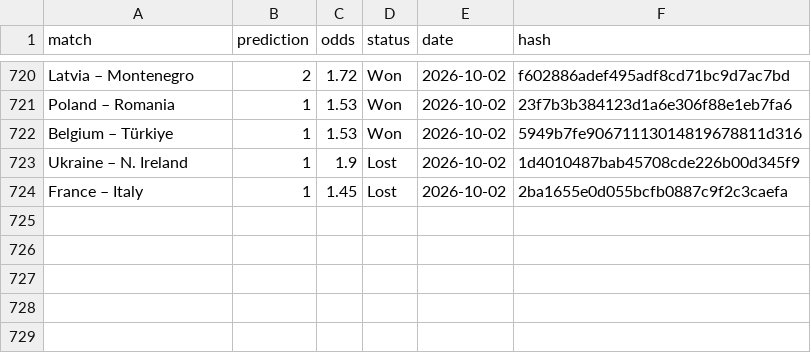
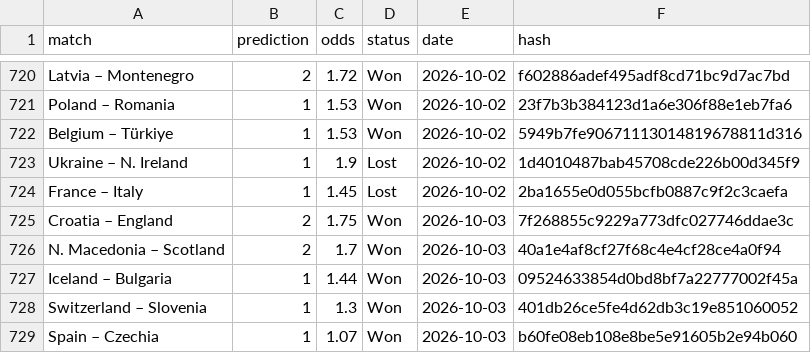
Before and after one commit to dchumari/bet-history, a CSV file: data/finished_bets.csv, drawn as a sheet; only a part is shown, gaps mark what is left out; the diff names each change by its address in the sheet, - before the commit and + after, or states it on an @@ line.

```diff
--- a/data/finished_bets.csv
+++ b/data/finished_bets.csv
+row 725: Croatia – England | 2 | 1.75 | Won | 2026-10-03 | 7f268855c9229a773dfc027746ddae3c
+row 726: N. Macedonia – Scotland | 2 | 1.7 | Won | 2026-10-03 | 40a1e4af8cf27f68c4e4cf28ce4a0f94
+row 727: Iceland – Bulgaria | 1 | 1.44 | Won | 2026-10-03 | 09524633854d0bd8bf7a22777002f45a
+row 728: Switzerland – Slovenia | 1 | 1.3 | Won | 2026-10-03 | 401db26ce5fe4d62db3c19e851060052
+row 729: Spain – Czechia | 1 | 1.07 | Won | 2026-10-03 | b60fe08eb108e8be5e91605b2e94b060
```
Also changed, not shown: 1 other file.
